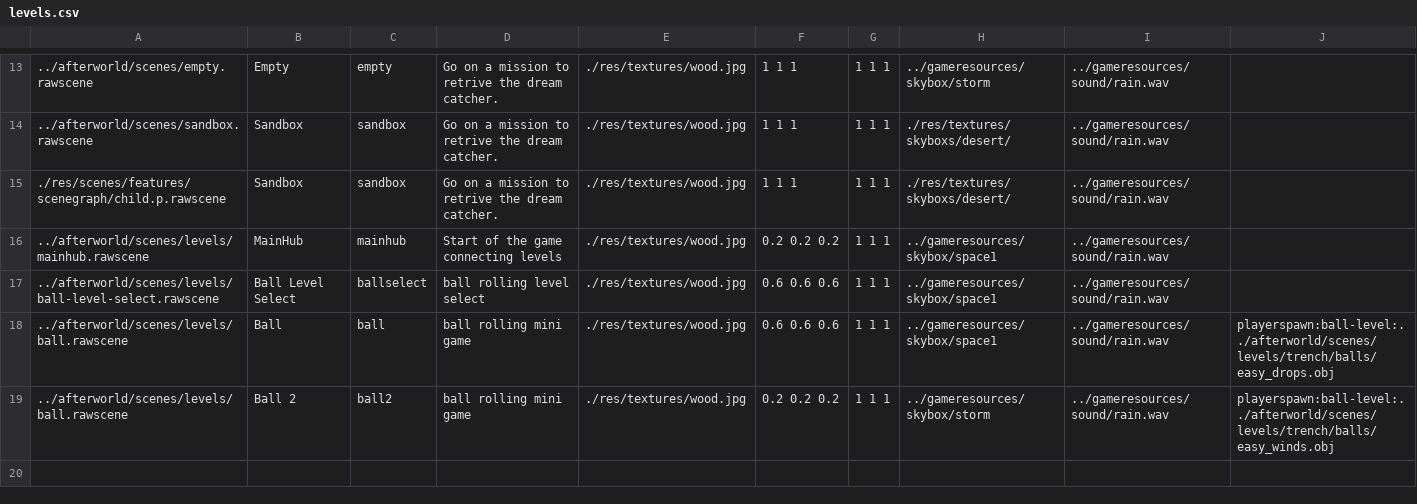
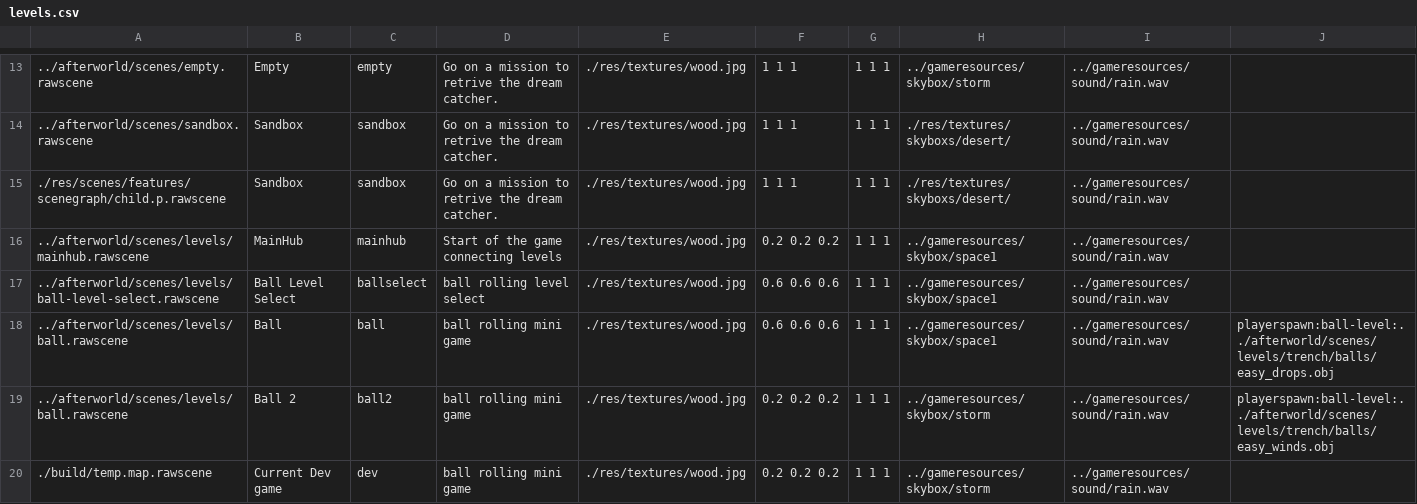
Before and after one commit to BradfordMedeiros/afterworld, a CSV file: data/sql/levels.csv, drawn as a sheet; only a part is shown, gaps mark what is left out; the diff names each change by its address in the sheet, - before the commit and + after, or states it on an @@ line.

Commit message:
dev level

```diff
--- a/data/sql/levels.csv
+++ b/data/sql/levels.csv
+row 20: ./build/temp.map.rawscene | Current Dev game | dev | ball rolling mini game | ./res/textures/wood.jpg | 0.2 0.2 0.2 | 1 1 1 | ../gameresources/skybox/storm | ../gameresources/sound/rain.wav
```
Also changed, not shown: 4 other files.
